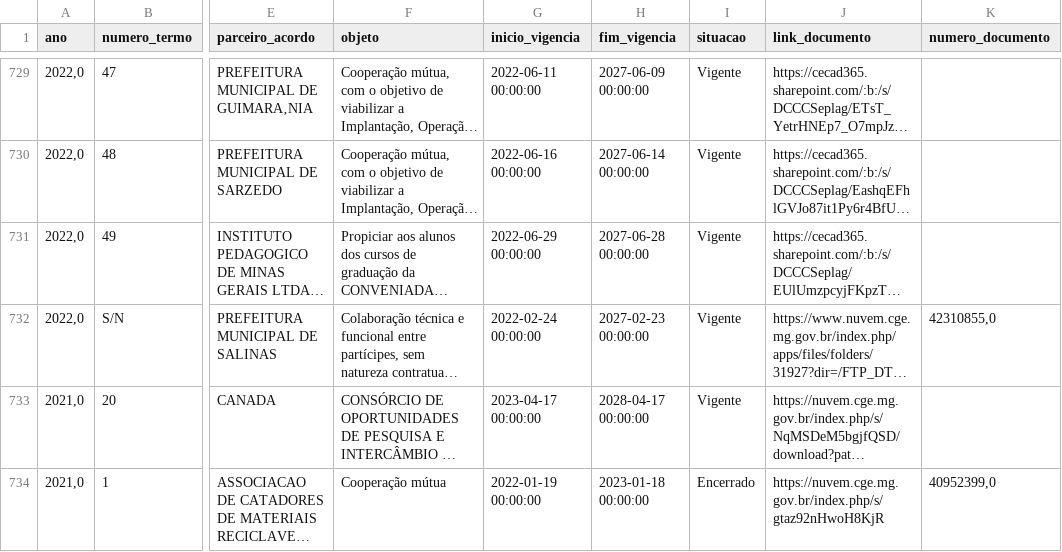
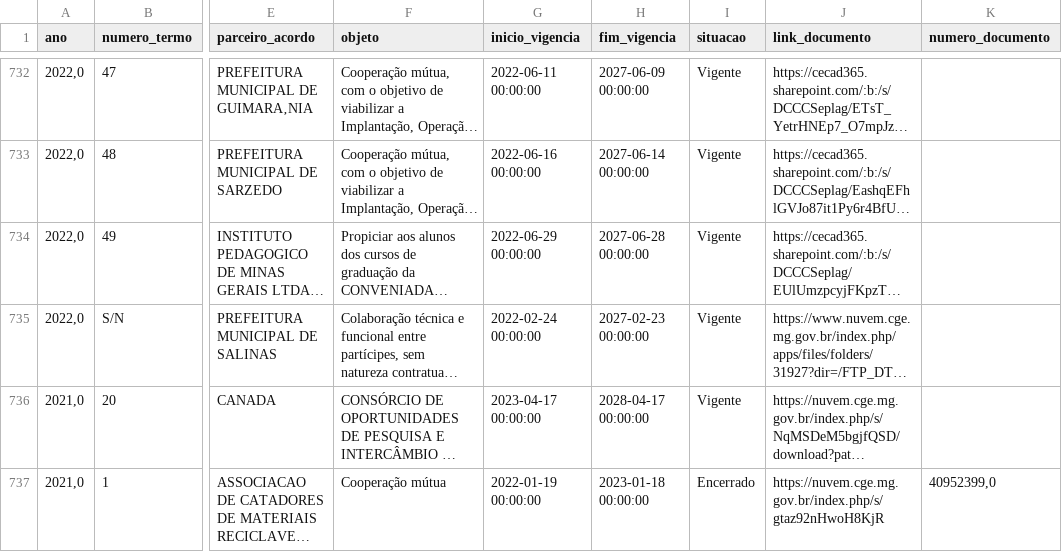
Before and after one commit to transparencia-mg/portal_acordos_cooperacao_tecnica, a CSV file: dataset/data/acordos_cooperacao_tecnica.csv, drawn as a sheet; only a part is shown, gaps mark what is left out; long unchanged cells end in …; addresses are those after the commit; the diff covers the shown part only; the diff names each change by its address in the sheet, - before the commit and + after, or states it on an @@ line.

```diff
--- a/dataset/data/acordos_cooperacao_tecnica.csv
+++ b/dataset/data/acordos_cooperacao_tecnica.csv
-K735 (numero_documento): 42310855,0
+K735 (numero_documento): (empty)
```
Also changed, not shown: 4 added rows, 1 removed row and 6 edited cells elsewhere in this file.
